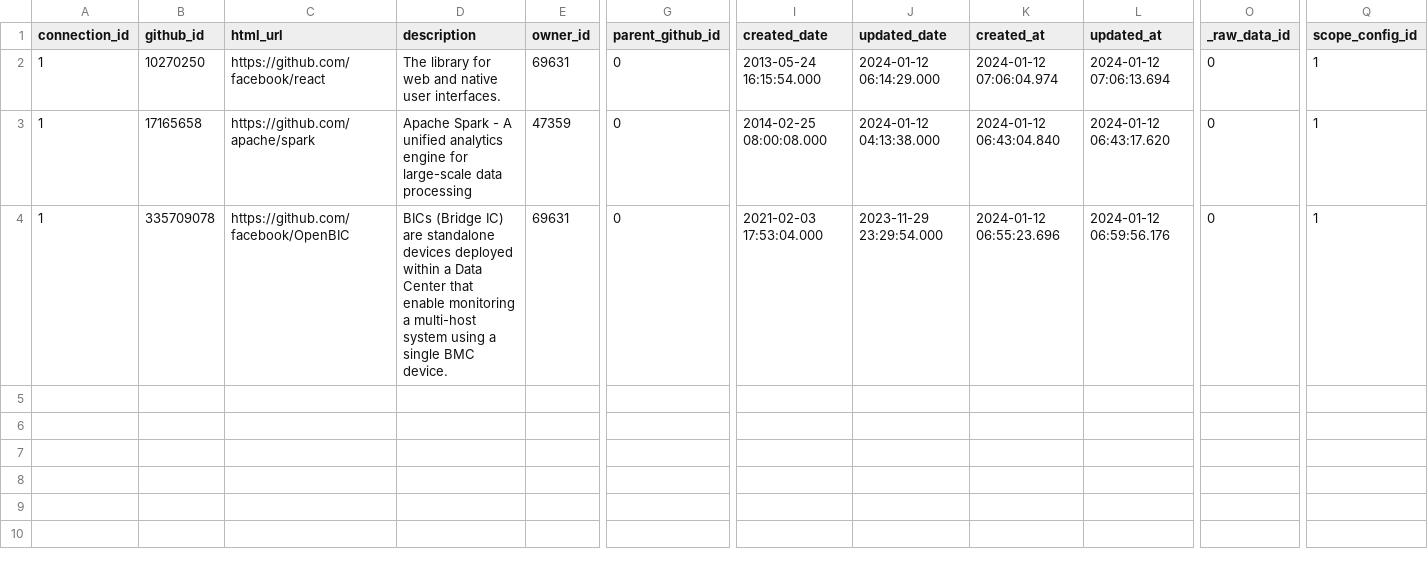
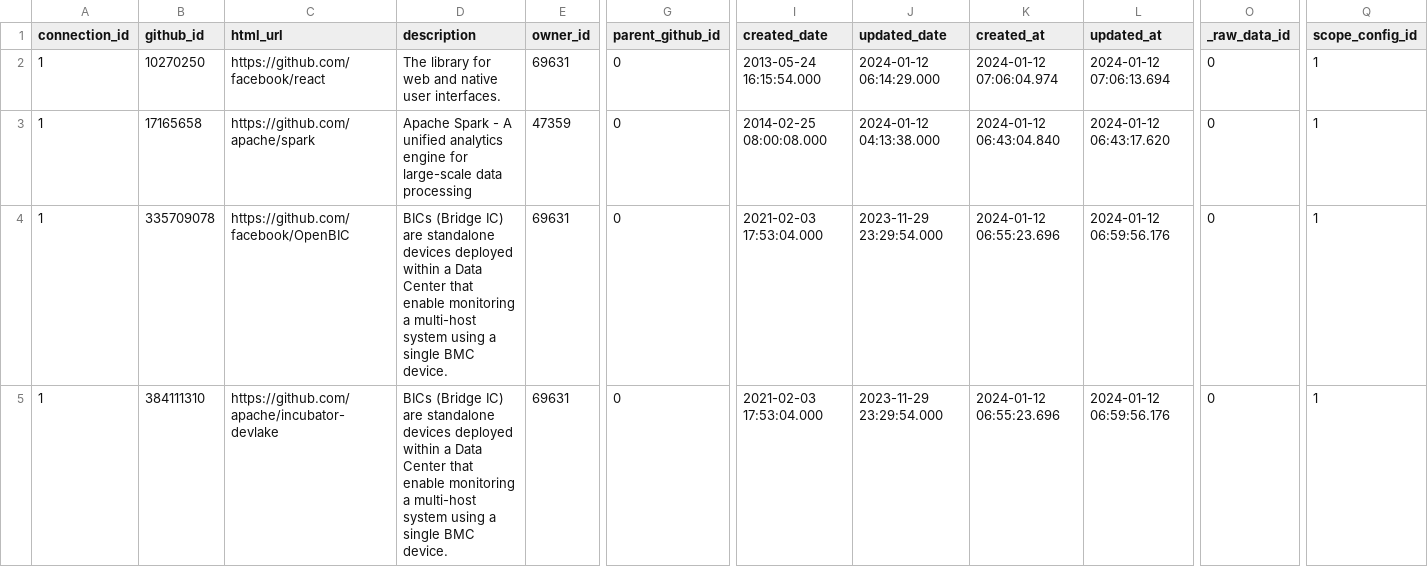
Before and after one commit to apache/incubator-devlake, a CSV file: backend/plugins/github_graphql/e2e/raw_tables/_tool_github_repos2.csv, drawn as a sheet; only a part is shown, gaps mark what is left out; rows hold the shown columns only; the diff names each change by its address in the sheet, - before the commit and + after, or states it on an @@ line.

Commit message:
test(github_graphql): add missing e2e tests

```diff
--- a/backend/plugins/github_graphql/e2e/raw_tables/_tool_github_repos2.csv
+++ b/backend/plugins/github_graphql/e2e/raw_tables/_tool_github_repos2.csv
+row 5: 1 | 384111310 | https://github.com/apache/incubator-devlake | BICs (Bridge IC) are standalone devices deployed within a Data Center that enable monitoring a multi-host system using a single BMC device. | 69631 | 0 | 2021-02-03 17:53:04.000 | 2023-11-29 23:29:54.000 | 2024-01-12 06:55:23.696 | 2024-01-12 06:59:56.176 | 0 | 1
```
Also changed, not shown: 13 other files.
